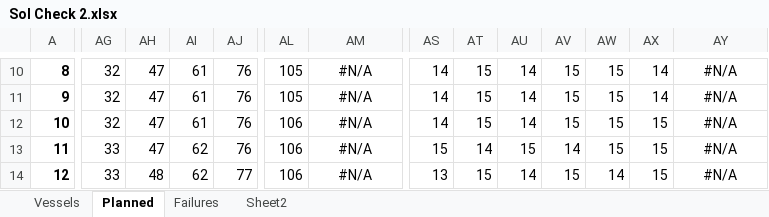
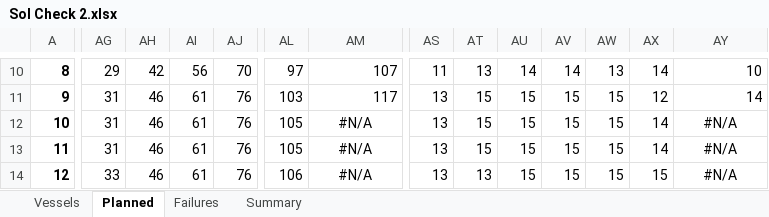
Before and after one commit to RKuipers/OffshoreWindFarms, an Excel workbook: Code/Overlap/Sol Check 2.xlsx, sheet Planned, drawn as a sheet; only a part is shown, gaps mark what is left out; values as stored, in another font and other column widths than the file's, no borders; the diff covers the shown part only; the diff names each change by its address in the sheet, - before the commit and + after, or states it on an @@ line.

```diff
--- a/Code/Overlap/Sol Check 2.xlsx (sheet Planned)
+++ b/Code/Overlap/Sol Check 2.xlsx (sheet Planned)
-sheet tab: Sheet2
+sheet tab: Summary
-AG10: 32
+AG10: 29
-AH10: 47
+AH10: 42
-AI10: 61
+AI10: 56
-AJ10: 76
+AJ10: 70
-AL10: 105
+AL10: 97
-AM10: #N/A
+AM10: 107
-AM10:AM11 alignment: center
+AM10:AM11 alignment: right
-AS10: 14
+AS10: 11
-AT10: 15
+AT10: 13
-AV10: 15
+AV10: 14
-AW10: 15
+AW10: 13
-AY10: #N/A
+AY10: 10
-AY10:AY11 alignment: center
+AY10:AY11 alignment: right
-AG11:AG12: 32
+AG11:AG12: 31
-AH11:AH13: 47
+AH11:AH13: 46
-AL11: 105
+AL11: 103
-AM11: #N/A
+AM11: 117
-AS11:AS12: 14
+AS11:AS12: 13
-AU11:AU12: 14
+AU11:AU12: 15
-AX11: 14
+AX11: 12
-AY11: #N/A
+AY11: 14
-AL12:AL13: 106
+AL12:AL13: 105
-AX12:AX13: 15
+AX12:AX13: 14
-AG13: 33
+AG13: 31
-AI13:AI14: 62
+AI13:AI14: 61
-AS13: 15
+AS13: 13
-AT13: 14
+AT13: 15
-AV13: 14
+AV13: 15
-AH14: 48
+AH14: 46
-AJ14: 77
+AJ14: 76
-AT14: 15
+AT14: 13
-AU14: 14
+AU14: 15
-AW14: 14
+AW14: 15
```
Also changed, not shown: 768 edited cells and cell formats elsewhere in this sheet, sheet Failures, sheet Vessels, sheet Summary, formulas that keep their value, 4 other files.
